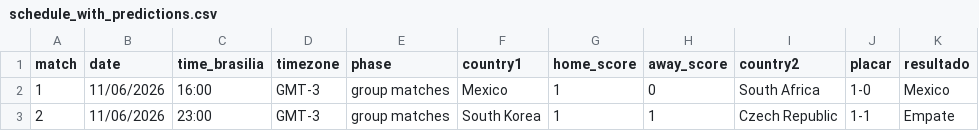
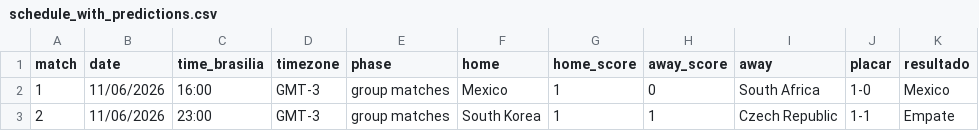
Before and after one commit to franklaercio/paul-the-octopus, a CSV file: data/results/schedule_with_predictions.csv, drawn as a sheet; only a part is shown.

Commit message:
fix: adjust home and away columns

```diff
--- a/data/results/schedule_with_predictions.csv
+++ b/data/results/schedule_with_predictions.csv
@@ -1,2 +1,2 @@
-match,date,time_brasilia,timezone,phase,country1,home_score,away_score,country2,placar,resultado
+match,date,time_brasilia,timezone,phase,home,home_score,away_score,away,placar,resultado
 1,11/06/2026,16:00,GMT-3,group matches,Mexico,1,0,South Africa,1-0,Mexico
```
Also changed, not shown: 4 other files.
